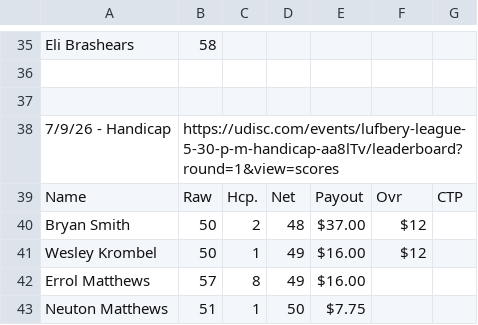
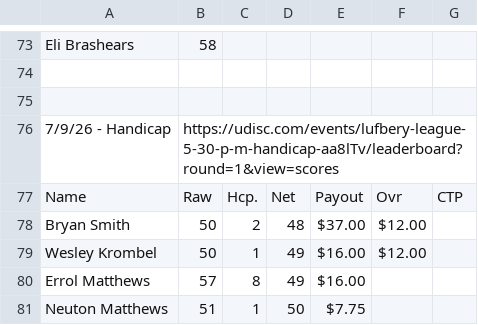
Before and after one commit to tylerjhanson/lufbery-disc-golf, a CSV file: src/data/wkres.csv, drawn as a sheet; only a part is shown, gaps mark what is left out; the diff covers the shown part only.

```diff
--- a/src/data/wkres.csv
+++ b/src/data/wkres.csv
@@ -39,4 +77,4 @@ Eli Brashears,58,,,,,
 Name,Raw,Hcp.,Net,Payout,Ovr,CTP
-Bryan Smith,50,2,48,$37.00,$12,
-Wesley Krombel,50,1,49,$16.00,$12,
+Bryan Smith,50,2,48,$37.00,$12.00,
+Wesley Krombel,50,1,49,$16.00,$12.00,
 Errol Matthews,57,8,49,$16.00,,
```
Also changed, not shown: 38 added rows and 2 edited cells elsewhere in this file, src/data/handicap-tag-history.csv, src/data/hcp.csv.
